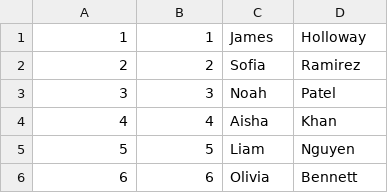
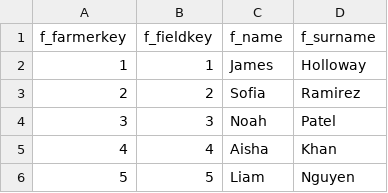
Before and after one commit to Aryan-Virdi/Agricultural-Information-Management-System, a CSV file: main/data/farmer.csv, drawn as a sheet; only a part is shown; the shorter side is filled out with more unchanged rows.

```diff
--- a/main/data/farmer.csv
+++ b/main/data/farmer.csv
@@ -1 +1,2 @@
+f_farmerkey,f_fieldkey,f_name,f_surname
 1,1,James,Holloway
```
Also changed, not shown: main/data/maintenance.csv, main/data/soiltype.csv, 2 other files.
